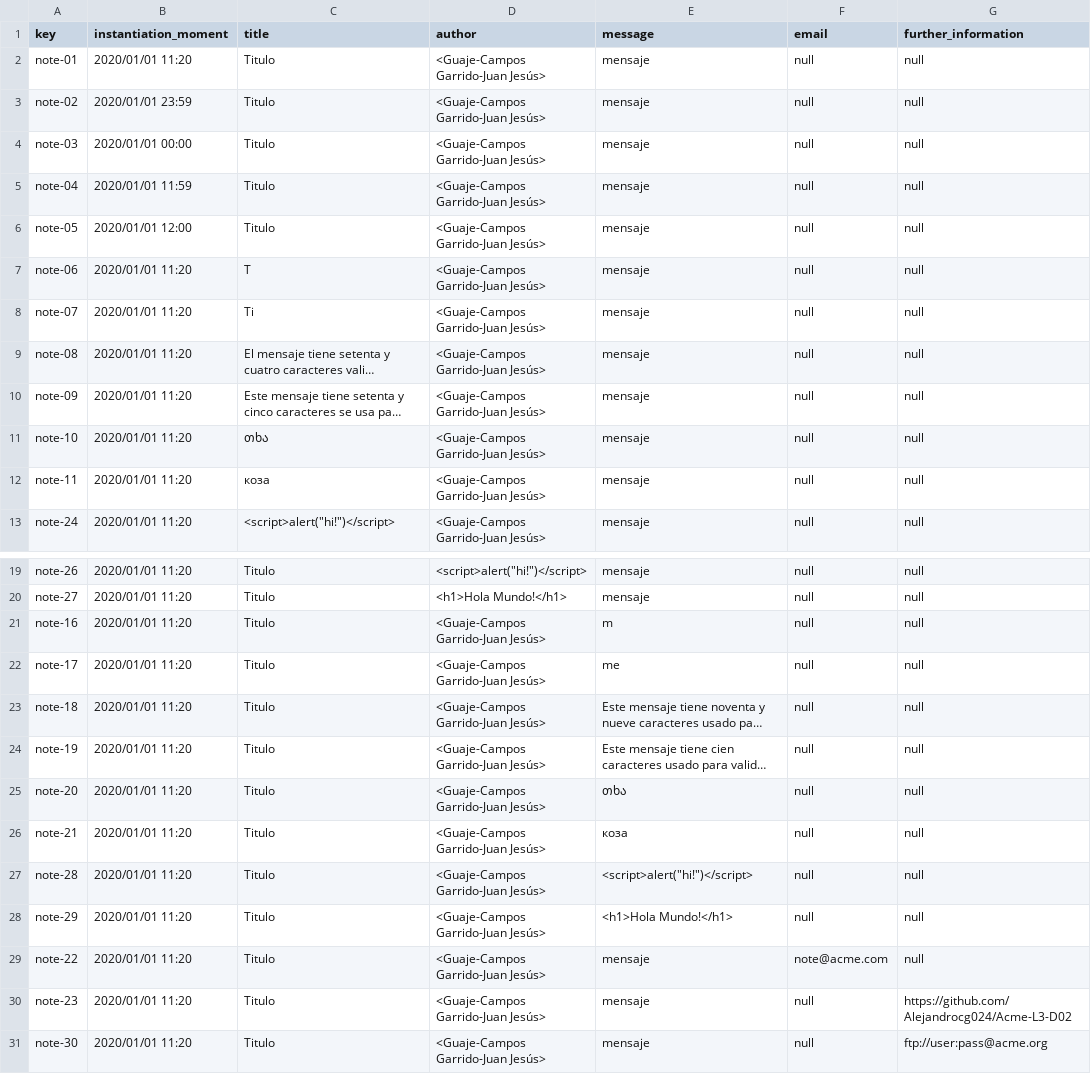
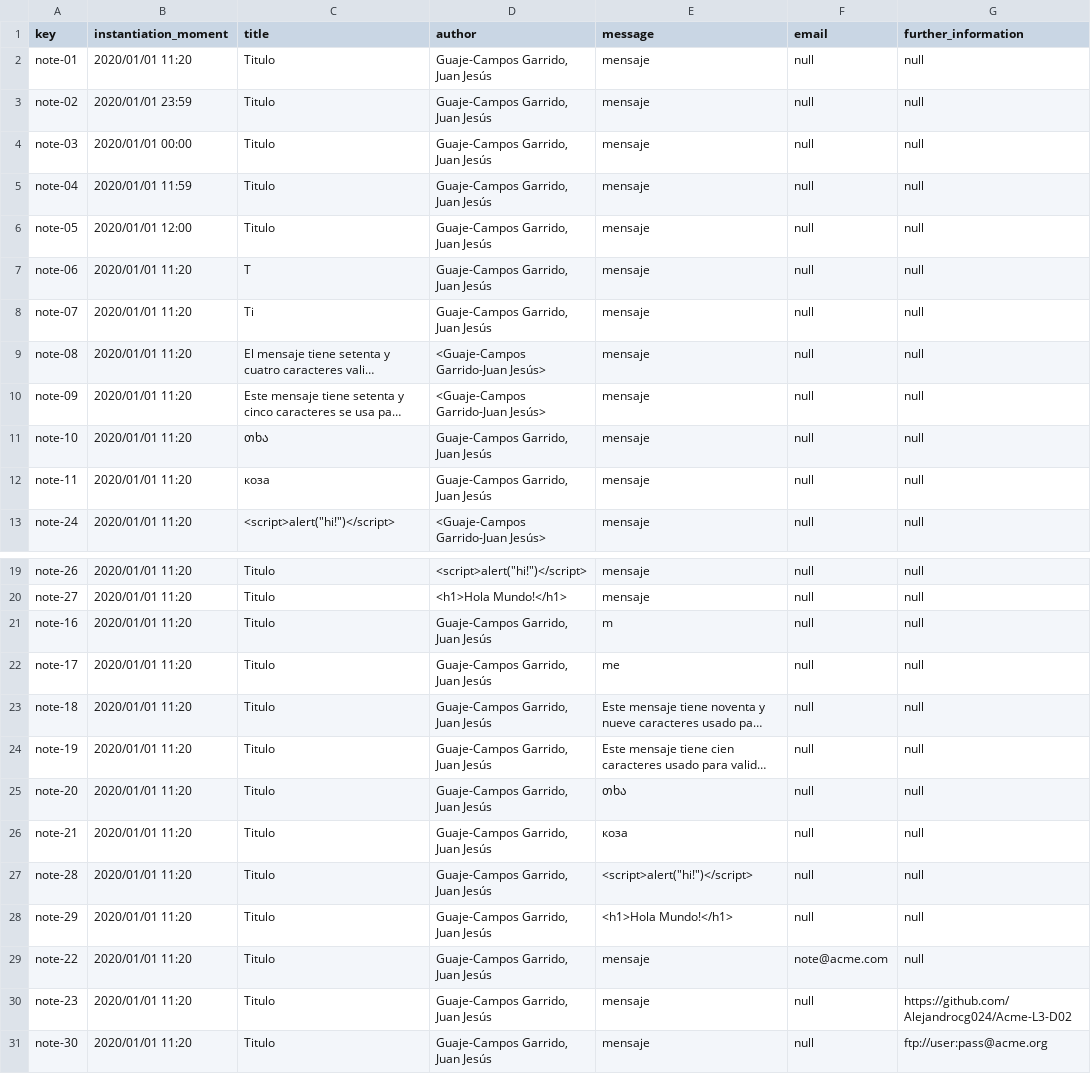
Before and after one commit to Alejandrocg024/Acme-L3, a CSV file: src/main/webapp/WEB-INF/resources/sample-data/note.csv, drawn as a sheet; only a part is shown, gaps mark what is left out; long unchanged cells end in …; the diff names each change by its address in the sheet, - before the commit and + after, or states it on an @@ line.

```diff
--- a/src/main/webapp/WEB-INF/resources/sample-data/note.csv
+++ b/src/main/webapp/WEB-INF/resources/sample-data/note.csv
-D2:D8 (author): <Guaje-Campos Garrido-Juan Jesús>
+D2:D8 (author): Guaje-Campos Garrido, Juan Jesús
-D11:D12 (author): <Guaje-Campos Garrido-Juan Jesús>
+D11:D12 (author): Guaje-Campos Garrido, Juan Jesús
-D21:D31 (author): <Guaje-Campos Garrido-Juan Jesús>
+D21:D31 (author): Guaje-Campos Garrido, Juan Jesús
```
Also changed, not shown: src/main/webapp/WEB-INF/resources/sample-data/banner.csv, src/main/webapp/WEB-INF/resources/sample-data/offer.csv, 2 other files.
